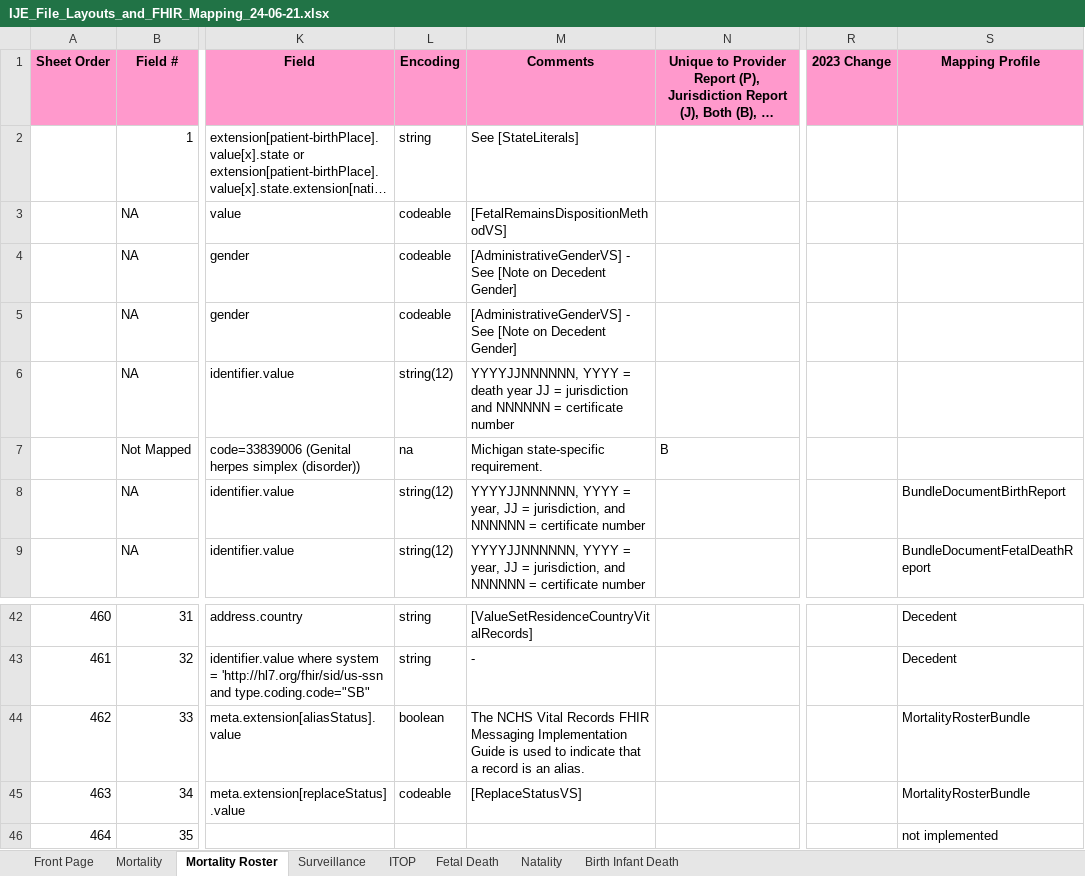
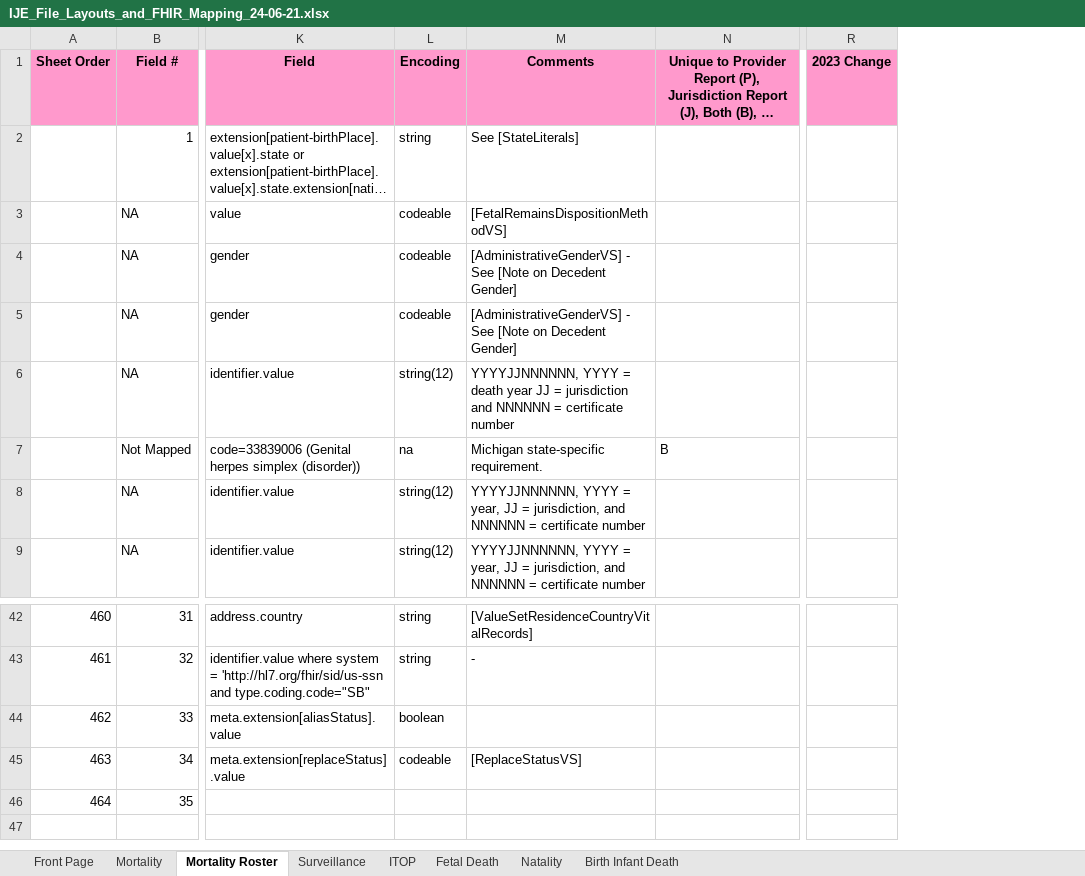
Before and after one commit to HL7/fhir-bfdr, an Excel workbook: input/images/IJE_File_Layouts_and_FHIR_Mapping_24-06-21.xlsx, sheet Mortality Roster, drawn as a sheet; only a part is shown, gaps mark what is left out; long unchanged cells end in …; values as stored, in another font and other column widths than the file's, no borders; the diff names each change by its address in the sheet, - before the commit and + after, or states it on an @@ line.

```diff
--- a/input/images/IJE_File_Layouts_and_FHIR_Mapping_24-06-21.xlsx (sheet Mortality Roster)
+++ b/input/images/IJE_File_Layouts_and_FHIR_Mapping_24-06-21.xlsx (sheet Mortality Roster)
-column S (Mapping Profile), rows 8-9: BundleDocumentBirthReport | BundleDocumentFetalDeathReport; rows 42-46: Decedent | Decedent | MortalityRosterBundle | MortalityRosterBundle | not implemented
-M44 (Comments): The NCHS Vital Records FHIR Messaging Implementation Guide is used to indicate that a record is an alias.
+M44 (Comments): (empty)
```
Also changed, not shown: sheet Mortality, sheet Fetal Death, sheet Natality, sheet Surveillance, sheet ITOP, sheet Birth Infant Death.
